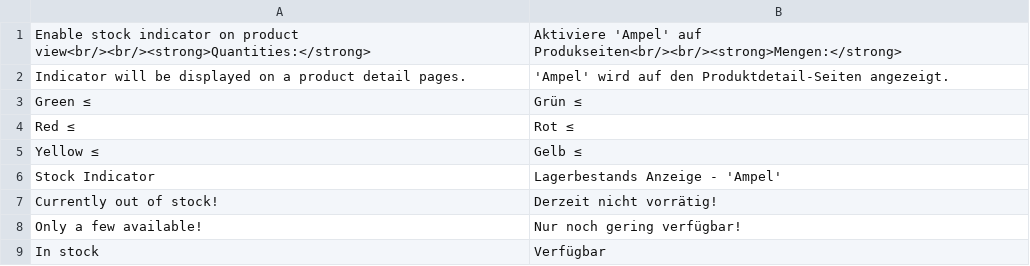
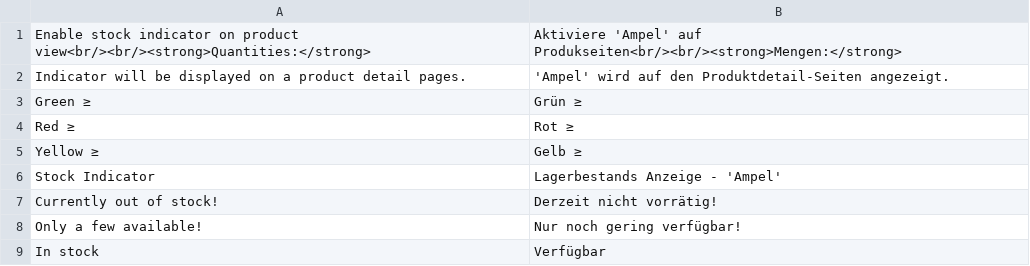
Before and after one commit to sprankhub/mrg_stock_indicator, a CSV file: build/app/locale/de_DE/Symmetrics_StockIndicator.csv, drawn as a sheet.

```diff
--- a/build/app/locale/de_DE/Symmetrics_StockIndicator.csv
+++ b/build/app/locale/de_DE/Symmetrics_StockIndicator.csv
@@ -2,5 +2,5 @@
 "Indicator will be displayed on a product detail pages.","'Ampel' wird auf den Produktdetail-Seiten angezeigt."
-"Green ≤","Grün ≤"
-"Red ≤","Rot ≤"
-"Yellow ≤","Gelb ≤"
+"Green ≥","Grün ≥"
+"Red ≥","Rot ≥"
+"Yellow ≥","Gelb ≥"
 "Stock Indicator","Lagerbestands Anzeige - 'Ampel'"
```
Also changed, not shown: 1 other file.
